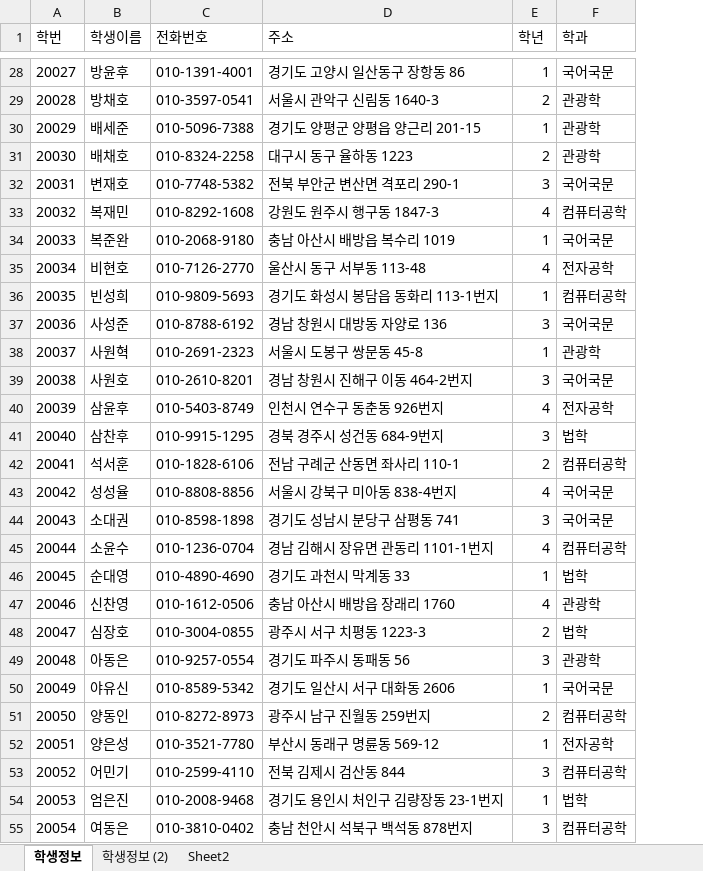
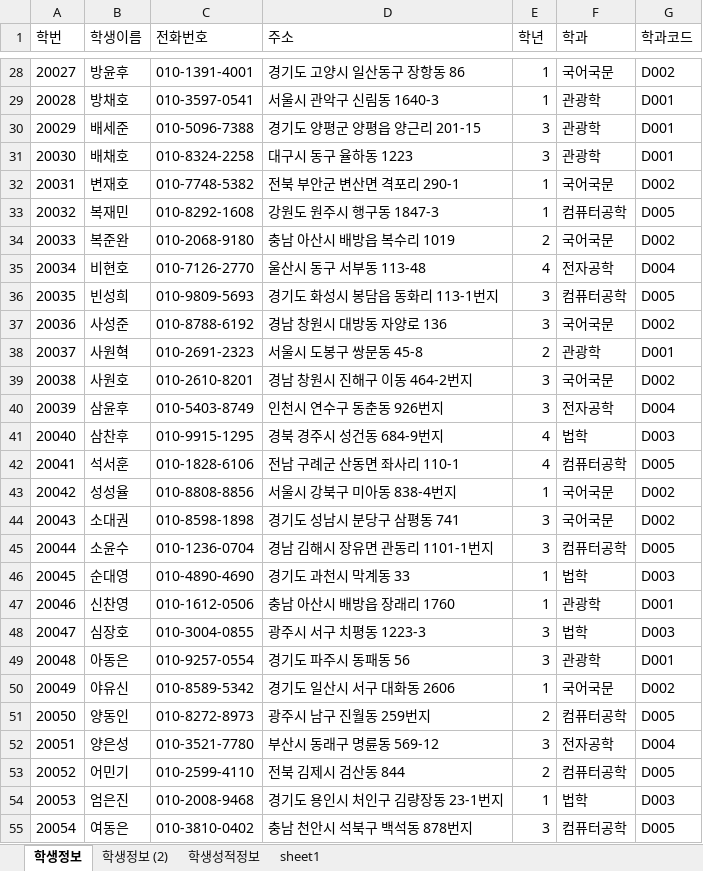
Before and after one commit to Logan-kim7/Biz_506_2020_07_DBMS, an Excel workbook: 참고자료/학생정보테이블.xlsx, sheet 학생정보, drawn as a sheet; only a part is shown, gaps mark what is left out; values as stored, in another font and other column widths than the file's, no borders; the diff covers the shown part only; the diff names each change by its address in the sheet, - before the commit and + after, or states it on an @@ line.

```diff
--- a/참고자료/학생정보테이블.xlsx (sheet 학생정보)
+++ b/참고자료/학생정보테이블.xlsx (sheet 학생정보)
-sheet tab: Sheet2
+sheet tab: 학생성적정보
+sheet tab: sheet1
+column G (학과코드), rows 28-55: D002 | D001 | D001 | D001 | D002 | D005 | D002 | D004 | D005 | D002 | D001 | D002 | D004 | D003 | D005 | D002 | D002 | D005 | D003 | D001 | D003 | D001 | D002 | D005 | D004 | D005 | D003 | D005
-E29 (학년): 2
+E29 (학년): 1
-E30 (학년): 1
+E30 (학년): 3
-E31 (학년): 2
+E31 (학년): 3
-E32 (학년): 3
+E32 (학년): 1
-E33 (학년): 4
+E33 (학년): 1
-E34 (학년): 1
+E34 (학년): 2
-E36 (학년): 1
+E36 (학년): 3
-E38 (학년): 1
+E38 (학년): 2
-E40 (학년): 4
+E40 (학년): 3
-E41 (학년): 3
+E41 (학년): 4
-E42 (학년): 2
+E42 (학년): 4
-E43 (학년): 4
+E43 (학년): 1
-E45 (학년): 4
+E45 (학년): 3
-E47 (학년): 4
+E47 (학년): 1
-E48 (학년): 2
+E48 (학년): 3
-E52 (학년): 1
+E52 (학년): 3
-E53 (학년): 3
+E53 (학년): 2
```
Also changed, not shown: 55 edited cells elsewhere in this sheet, sheet 학생성적정보, sheet 학생정보 (2), 참고자료/00.테이블명세 양식.xlsx, 7 other files.
